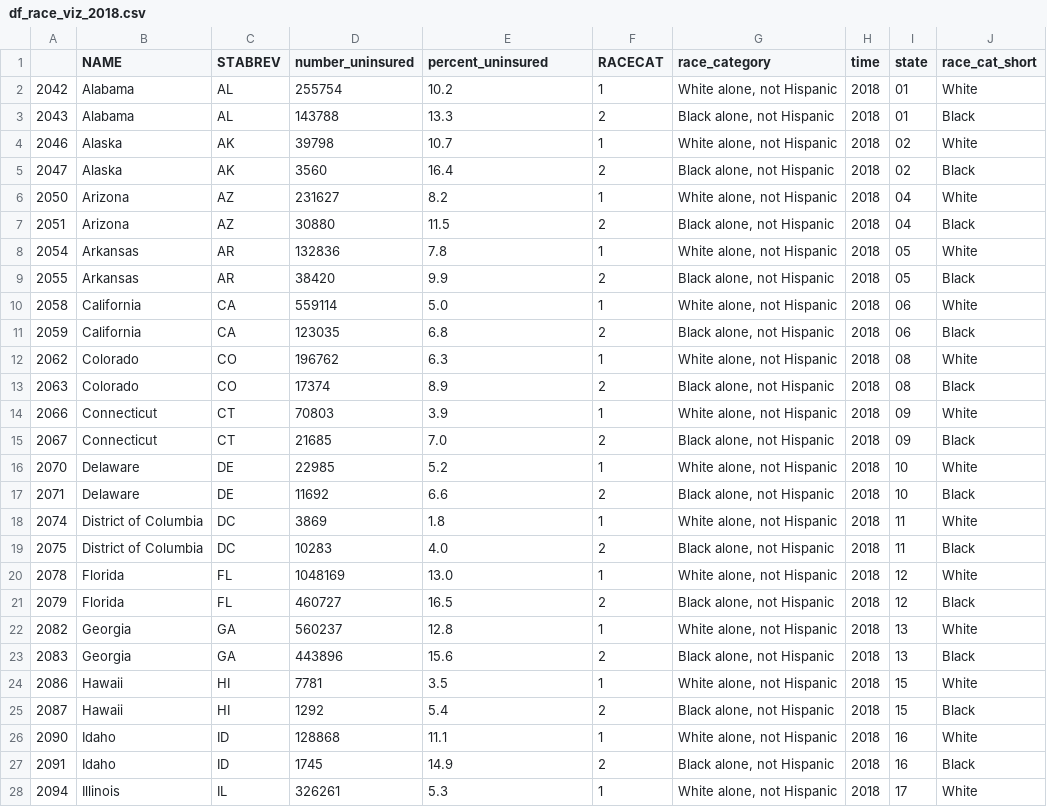
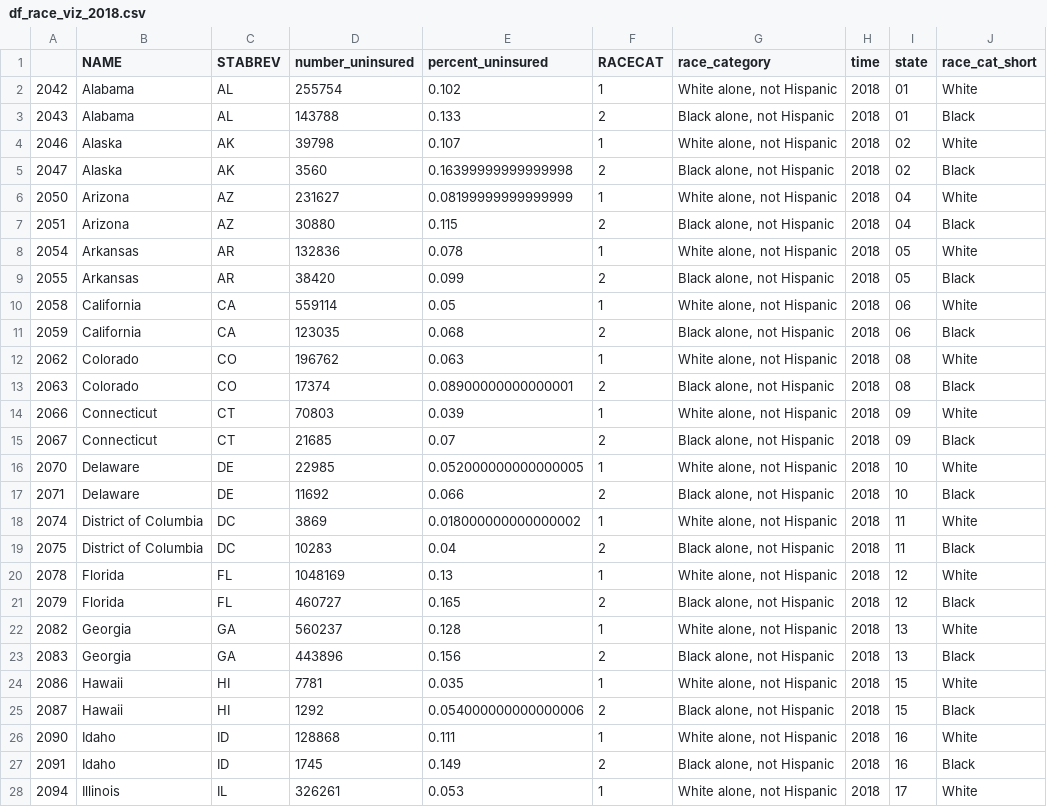
Before and after one commit to apelczar/dataviz_insurance, a CSV file: Data files/df_race_viz_2018.csv, drawn as a sheet; only a part is shown; the diff covers the shown part only.

```diff
--- a/Data files/df_race_viz_2018.csv
+++ b/Data files/df_race_viz_2018.csv
@@ -1,28 +1,28 @@
 ,NAME,STABREV,number_uninsured,percent_uninsured,RACECAT,race_category,time,state,race_cat_short
-2042,Alabama,AL,255754,10.2,1,"White alone, not Hispanic",2018,01,White
-2043,Alabama,AL,143788,13.3,2,"Black alone, not Hispanic",2018,01,Black
-2046,Alaska,AK,39798,10.7,1,"White alone, not Hispanic",2018,02,White
-2047,Alaska,AK,3560,16.4,2,"Black alone, not Hispanic",2018,02,Black
-2050,Arizona,AZ,231627,8.2,1,"White alone, not Hispanic",2018,04,White
-2051,Arizona,AZ,30880,11.5,2,"Black alone, not Hispanic",2018,04,Black
-2054,Arkansas,AR,132836,7.8,1,"White alone, not Hispanic",2018,05,White
-2055,Arkansas,AR,38420,9.9,2,"Black alone, not Hispanic",2018,05,Black
-2058,California,CA,559114,5.0,1,"White alone, not Hispanic",2018,06,White
-2059,California,CA,123035,6.8,2,"Black alone, not Hispanic",2018,06,Black
-2062,Colorado,CO,196762,6.3,1,"White alone, not Hispanic",2018,08,White
-2063,Colorado,CO,17374,8.9,2,"Black alone, not Hispanic",2018,08,Black
-2066,Connecticut,CT,70803,3.9,1,"White alone, not Hispanic",2018,09,White
-2067,Connecticut,CT,21685,7.0,2,"Black alone, not Hispanic",2018,09,Black
-2070,Delaware,DE,22985,5.2,1,"White alone, not Hispanic",2018,10,White
-2071,Delaware,DE,11692,6.6,2,"Black alone, not Hispanic",2018,10,Black
-2074,District of Columbia,DC,3869,1.8,1,"White alone, not Hispanic",2018,11,White
-2075,District of Columbia,DC,10283,4.0,2,"Black alone, not Hispanic",2018,11,Black
-2078,Florida,FL,1048169,13.0,1,"White alone, not Hispanic",2018,12,White
-2079,Florida,FL,460727,16.5,2,"Black alone, not Hispanic",2018,12,Black
-2082,Georgia,GA,560237,12.8,1,"White alone, not Hispanic",2018,13,White
-2083,Georgia,GA,443896,15.6,2,"Black alone, not Hispanic",2018,13,Black
-2086,Hawaii,HI,7781,3.5,1,"White alone, not Hispanic",2018,15,White
-2087,Hawaii,HI,1292,5.4,2,"Black alone, not Hispanic",2018,15,Black
-2090,Idaho,ID,128868,11.1,1,"White alone, not Hispanic",2018,16,White
-2091,Idaho,ID,1745,14.9,2,"Black alone, not Hispanic",2018,16,Black
-2094,Illinois,IL,326261,5.3,1,"White alone, not Hispanic",2018,17,White
+2042,Alabama,AL,255754,0.102,1,"White alone, not Hispanic",2018,01,White
+2043,Alabama,AL,143788,0.133,2,"Black alone, not Hispanic",2018,01,Black
+2046,Alaska,AK,39798,0.107,1,"White alone, not Hispanic",2018,02,White
+2047,Alaska,AK,3560,0.16399999999999998,2,"Black alone, not Hispanic",2018,02,Black
+2050,Arizona,AZ,231627,0.08199999999999999,1,"White alone, not Hispanic",2018,04,White
+2051,Arizona,AZ,30880,0.115,2,"Black alone, not Hispanic",2018,04,Black
+2054,Arkansas,AR,132836,0.078,1,"White alone, not Hispanic",2018,05,White
+2055,Arkansas,AR,38420,0.099,2,"Black alone, not Hispanic",2018,05,Black
+2058,California,CA,559114,0.05,1,"White alone, not Hispanic",2018,06,White
+2059,California,CA,123035,0.068,2,"Black alone, not Hispanic",2018,06,Black
+2062,Colorado,CO,196762,0.063,1,"White alone, not Hispanic",2018,08,White
+2063,Colorado,CO,17374,0.08900000000000001,2,"Black alone, not Hispanic",2018,08,Black
+2066,Connecticut,CT,70803,0.039,1,"White alone, not Hispanic",2018,09,White
+2067,Connecticut,CT,21685,0.07,2,"Black alone, not Hispanic",2018,09,Black
+2070,Delaware,DE,22985,0.052000000000000005,1,"White alone, not Hispanic",2018,10,White
+2071,Delaware,DE,11692,0.066,2,"Black alone, not Hispanic",2018,10,Black
+2074,District of Columbia,DC,3869,0.018000000000000002,1,"White alone, not Hispanic",2018,11,White
+2075,District of Columbia,DC,10283,0.04,2,"Black alone, not Hispanic",2018,11,Black
+2078,Florida,FL,1048169,0.13,1,"White alone, not Hispanic",2018,12,White
+2079,Florida,FL,460727,0.165,2,"Black alone, not Hispanic",2018,12,Black
+2082,Georgia,GA,560237,0.128,1,"White alone, not Hispanic",2018,13,White
+2083,Georgia,GA,443896,0.156,2,"Black alone, not Hispanic",2018,13,Black
+2086,Hawaii,HI,7781,0.035,1,"White alone, not Hispanic",2018,15,White
+2087,Hawaii,HI,1292,0.054000000000000006,2,"Black alone, not Hispanic",2018,15,Black
+2090,Idaho,ID,128868,0.111,1,"White alone, not Hispanic",2018,16,White
+2091,Idaho,ID,1745,0.149,2,"Black alone, not Hispanic",2018,16,Black
+2094,Illinois,IL,326261,0.053,1,"White alone, not Hispanic",2018,17,White
```
Also changed, not shown: 75 edited cells elsewhere in this file, Data files/coverage_type_2018.csv, Data files/coverage_type_natl.csv, 5 other files.
